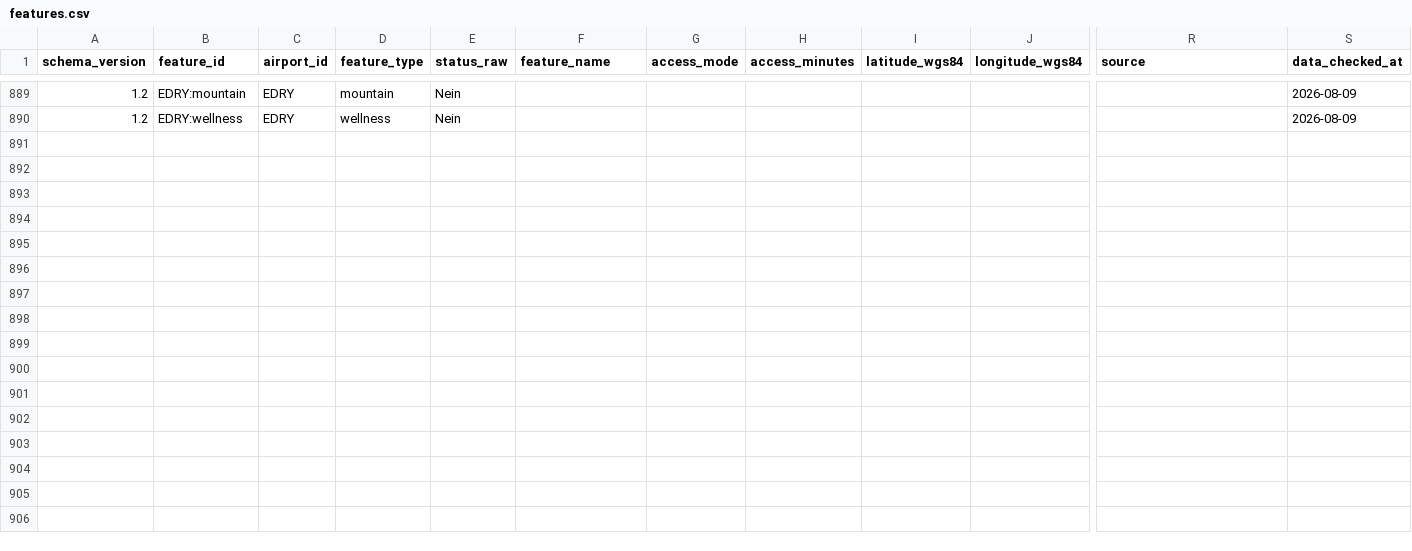
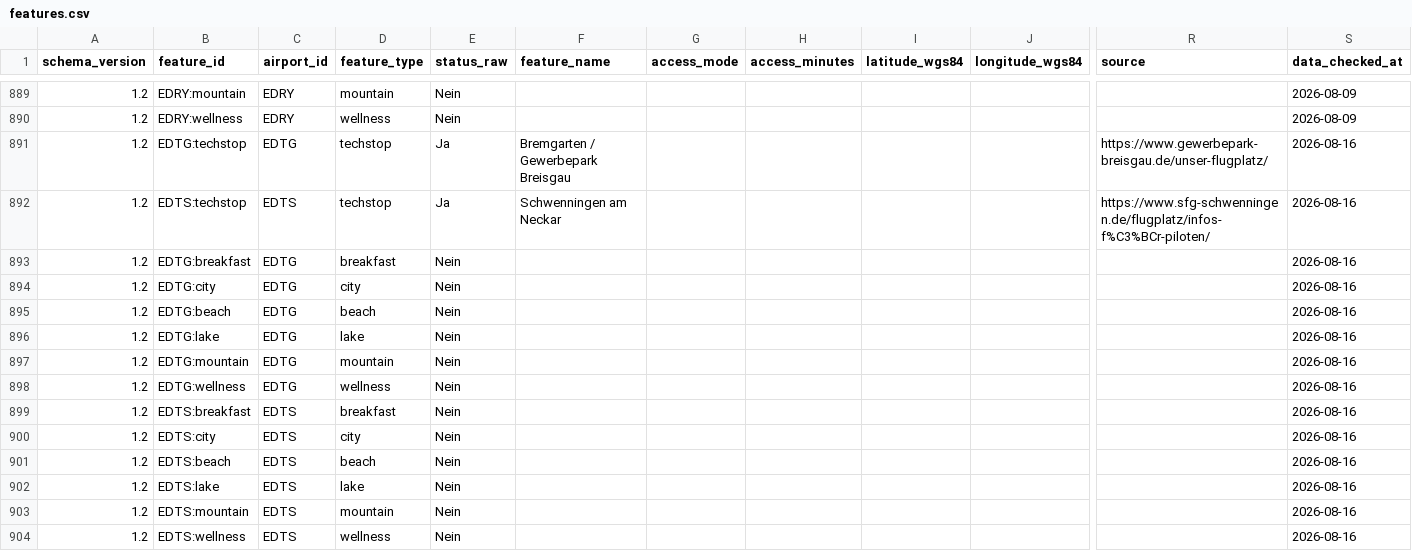
Before and after one commit to Amtrasaeromed/Flybook-Europe, a CSV file: Flybook-iPad/Flybook-iPad/Resources/features.csv, drawn as a sheet; only a part is shown, gaps mark what is left out; rows hold the shown columns only; the diff names each change by its address in the sheet, - before the commit and + after, or states it on an @@ line.

```diff
--- a/Flybook-iPad/Flybook-iPad/Resources/features.csv
+++ b/Flybook-iPad/Flybook-iPad/Resources/features.csv
+row 891: 1.2 | EDTG:techstop | EDTG | techstop | Ja | Bremgarten / Gewerbepark Breisgau |  |  |  |  | https://www.gewerbepark-breisgau.de/unser-flugplatz/ | 2026-08-16
+row 892: 1.2 | EDTS:techstop | EDTS | techstop | Ja | Schwenningen am Neckar |  |  |  |  | https://www.sfg-schwenningen.de/flugplatz/infos-f%C3%BCr-piloten/ | 2026-08-16
+row 893: 1.2 | EDTG:breakfast | EDTG | breakfast | Nein |  |  |  |  |  |  | 2026-08-16
+row 894: 1.2 | EDTG:city | EDTG | city | Nein |  |  |  |  |  |  | 2026-08-16
+row 895: 1.2 | EDTG:beach | EDTG | beach | Nein |  |  |  |  |  |  | 2026-08-16
+row 896: 1.2 | EDTG:lake | EDTG | lake | Nein |  |  |  |  |  |  | 2026-08-16
+row 897: 1.2 | EDTG:mountain | EDTG | mountain | Nein |  |  |  |  |  |  | 2026-08-16
+row 898: 1.2 | EDTG:wellness | EDTG | wellness | Nein |  |  |  |  |  |  | 2026-08-16
+row 899: 1.2 | EDTS:breakfast | EDTS | breakfast | Nein |  |  |  |  |  |  | 2026-08-16
+row 900: 1.2 | EDTS:city | EDTS | city | Nein |  |  |  |  |  |  | 2026-08-16
+row 901: 1.2 | EDTS:beach | EDTS | beach | Nein |  |  |  |  |  |  | 2026-08-16
+row 902: 1.2 | EDTS:lake | EDTS | lake | Nein |  |  |  |  |  |  | 2026-08-16
+row 903: 1.2 | EDTS:mountain | EDTS | mountain | Nein |  |  |  |  |  |  | 2026-08-16
+row 904: 1.2 | EDTS:wellness | EDTS | wellness | Nein |  |  |  |  |  |  | 2026-08-16
```
Also changed, not shown: Flybook-iPad/Flybook-iPad/Resources/airports.csv, Flybook-iPad/Flybook-iPad/Resources/fuel_prices.csv, 30 other files.
